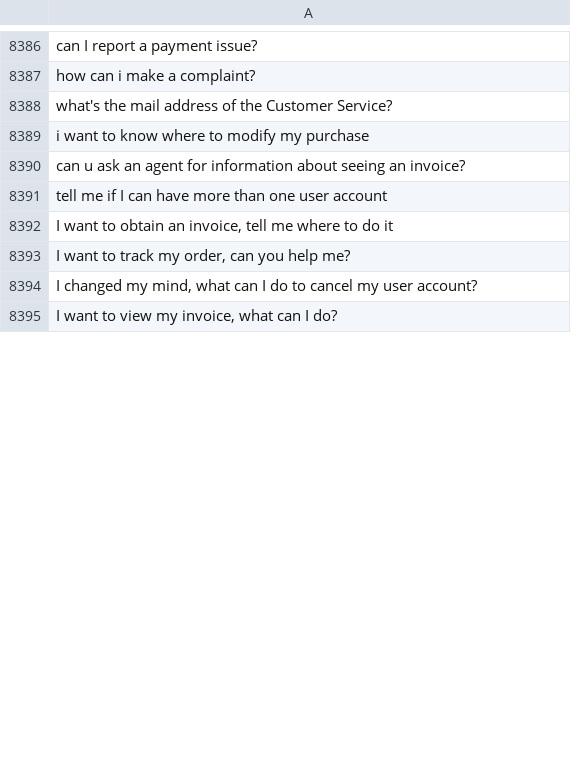
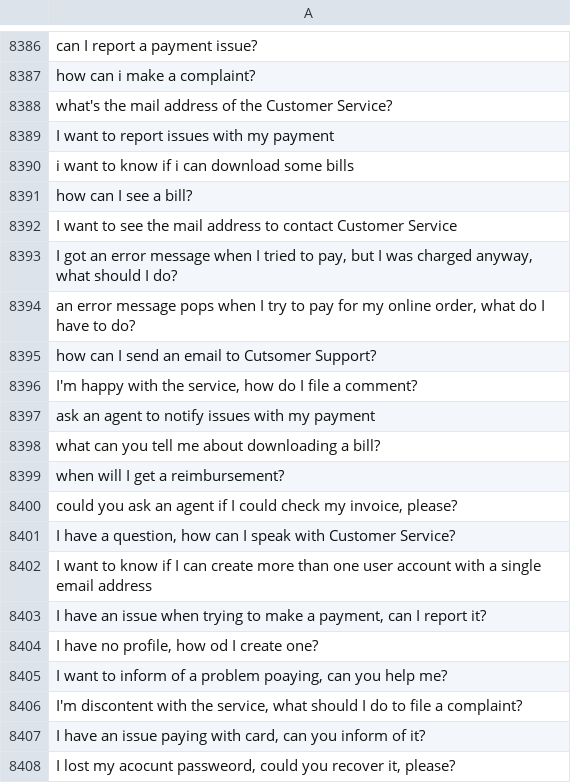
Before and after one commit to MuhammadHabibna/faq-topic-radar, a CSV file: preprocessing/faq_dataset_preprocessing/cleaned_text.csv, drawn as a sheet; only a part is shown, gaps mark what is left out; the shorter side is filled out with more unchanged rows; the diff covers the shown part only; the diff names each change by its address in the sheet, - before the commit and + after, or states it on an @@ line.

```diff
--- a/preprocessing/faq_dataset_preprocessing/cleaned_text.csv
+++ b/preprocessing/faq_dataset_preprocessing/cleaned_text.csv
+row 8389: I want to report issues with my payment
+row 8390: i want to know if i can download some bills
+row 8391: how can I see a bill?
+row 8392: I want to see the mail address to contact Customer Service
+row 8393: I got an error message when I tried to pay, but I was charged anyway, what should I do?
+row 8394: an error message pops when I try to pay for my online order, what do I have to do?
+row 8395: how can I send an email to Cutsomer Support?
+row 8396: I'm happy with the service, how do I file a comment?
+row 8397: ask an agent to notify issues with my payment
+row 8398: what can you tell me about downloading a bill?
+row 8399: when will I get a reimbursement?
+row 8400: could you ask an agent if I could check my invoice, please?
+row 8401: I have a question, how can I speak with Customer Service?
+row 8402: I want to know if I can create more than one user account with a single email address
+row 8403: I have an issue when trying to make a payment, can I report it?
+row 8404: I have no profile, how od I create one?
+row 8405: I want to inform of a problem poaying, can you help me?
+row 8406: I'm discontent with the service, what should I do to file a complaint?
+row 8407: I have an issue paying with card, can you inform of it?
+row 8408: I lost my acocunt passweord, could you recover it, please?
```
Also changed, not shown: 72 added rows and 8 removed rows elsewhere in this file, 1 other file.
